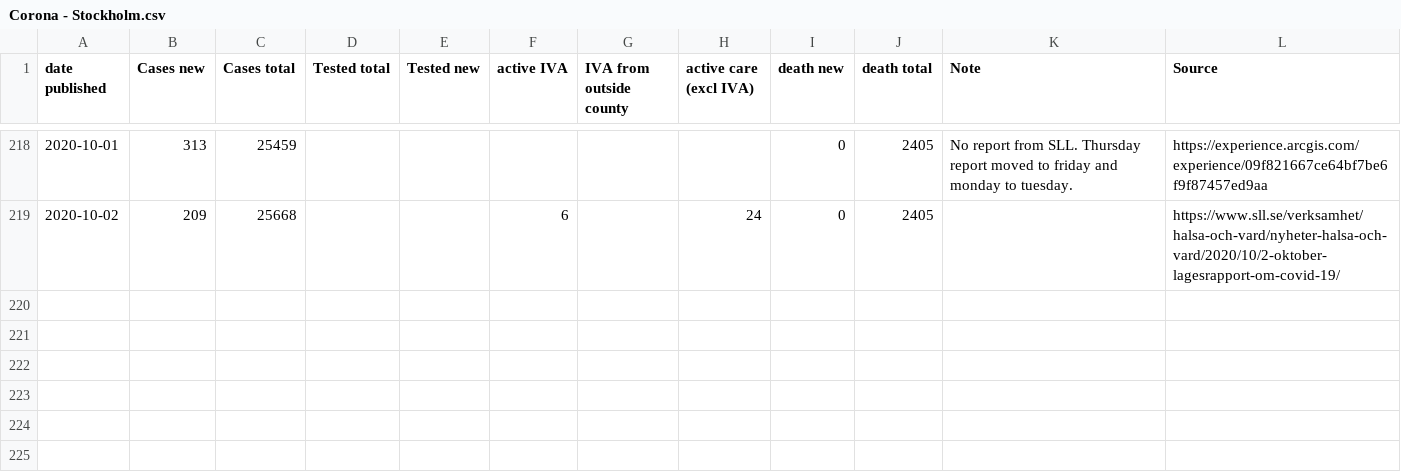
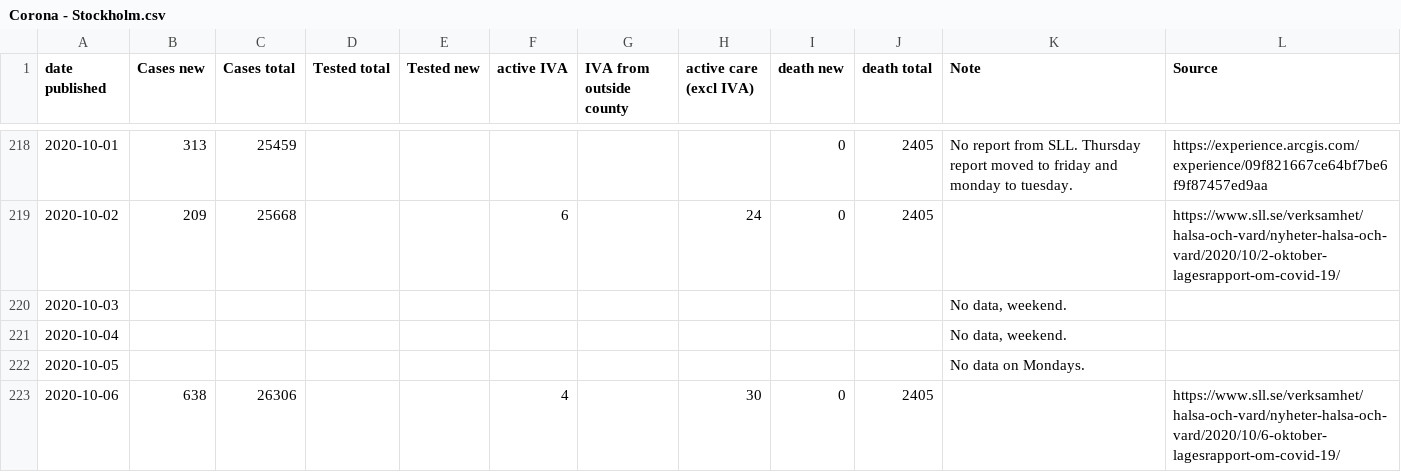
Before and after one commit to mrunesson/covid-19, a CSV file: Corona - Stockholm.csv, drawn as a sheet; only a part is shown, gaps mark what is left out; the diff names each change by its address in the sheet, - before the commit and + after, or states it on an @@ line.

Commit message:
2020-10-06 added

```diff
--- a/Corona - Stockholm.csv
+++ b/Corona - Stockholm.csv
+row 220: 2020-10-03 |  |  |  |  |  |  |  |  |  | No data, weekend.
+row 221: 2020-10-04 |  |  |  |  |  |  |  |  |  | No data, weekend.
+row 222: 2020-10-05 |  |  |  |  |  |  |  |  |  | No data on Mondays.
+row 223: 2020-10-06 | 638 | 26306 |  |  | 4 |  | 30 | 0 | 2405 |  | https://www.sll.se/verksamhet/halsa-och-vard/nyheter-halsa-och-vard/2020/10/6-oktober-lagesrapport-om-covid-19/
```
